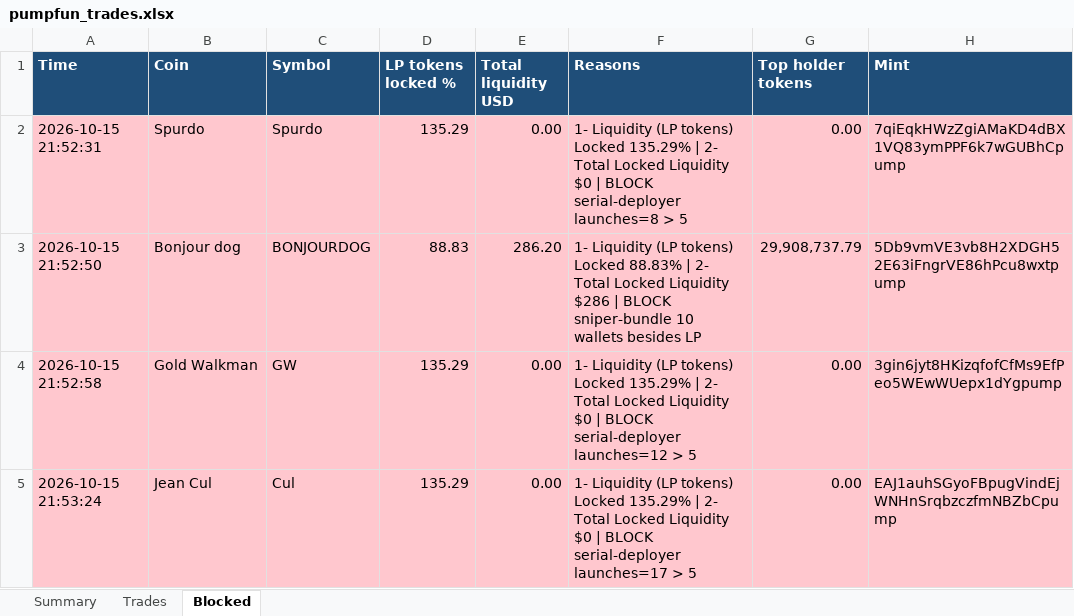
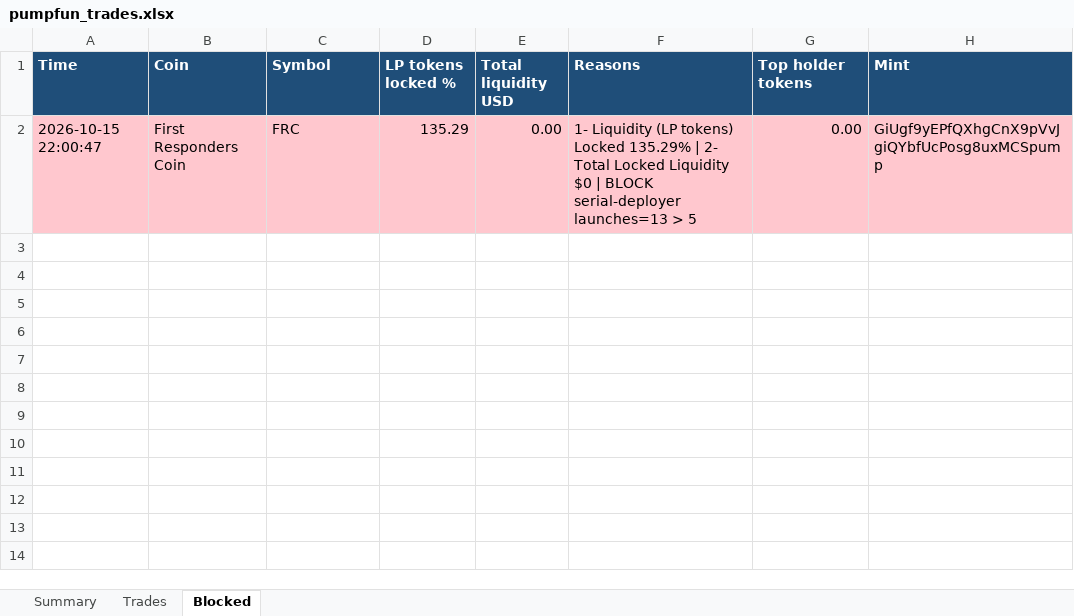
Before and after one commit to finanialfreedom/solana-trading-bot, an Excel workbook: reports/pumpfun_trades.xlsx, sheet Blocked, drawn as a sheet; values as stored, in another font and other column widths than the file's, no borders; removed rows and columns are numbered as before the commit, all else as after; the diff names each change by its address in the sheet, - before the commit and + after, or states it on an @@ line.

```diff
--- a/reports/pumpfun_trades.xlsx (sheet Blocked)
+++ b/reports/pumpfun_trades.xlsx (sheet Blocked)
-row 2: 2026-10-15 21:52:31 | Spurdo | Spurdo | 135.29 | 0.00 | 1- Liquidity (LP tokens) Locked 135.29% | 2- Total Locked Liquidity $0 | BLOCK serial-deployer launches=8 > 5 | 0.00 | 7qiEqkHWzZgiAMaKD4dBX1VQ83ymPPF6k7wGUBhCpump
-row 3: 2026-10-15 21:52:50 | Bonjour dog | BONJOURDOG | 88.83 | 286.20 | 1- Liquidity (LP tokens) Locked 88.83% | 2- Total Locked Liquidity $286 | BLOCK sniper-bundle 10 wallets besides LP | 29,908,737.79 | 5Db9vmVE3vb8H2XDGH52E63iFngrVE86hPcu8wxtpump
-row 4: 2026-10-15 21:52:58 | Gold Walkman | GW | 135.29 | 0.00 | 1- Liquidity (LP tokens) Locked 135.29% | 2- Total Locked Liquidity $0 | BLOCK serial-deployer launches=12 > 5 | 0.00 | 3gin6jyt8HKizqfofCfMs9EfPeo5WEwWUepx1dYgpump
-A2 (Time): 2026-10-15 21:53:24
+A2 (Time): 2026-10-15 22:00:47
-B2 (Coin): Jean Cul
+B2 (Coin): First Responders Coin
-C2 (Symbol): Cul
+C2 (Symbol): FRC
-F2 (Reasons): …BLOCK serial-deployer launches=17 > 5
+F2 (Reasons): …BLOCK serial-deployer launches=13 > 5
-H2 (Mint): EAJ1auhSGyoFBpugVindEjWNHnSrqbzczfmNBZbCpump
+H2 (Mint): GiUgf9yEPfQXhgCnX9pVvJgiQYbfUcPosg8uxMCSpump
```
Also changed, not shown: sheet Trades, sheet Summary, reports/pumpfun_trades_live.xlsx, 10 other files.
